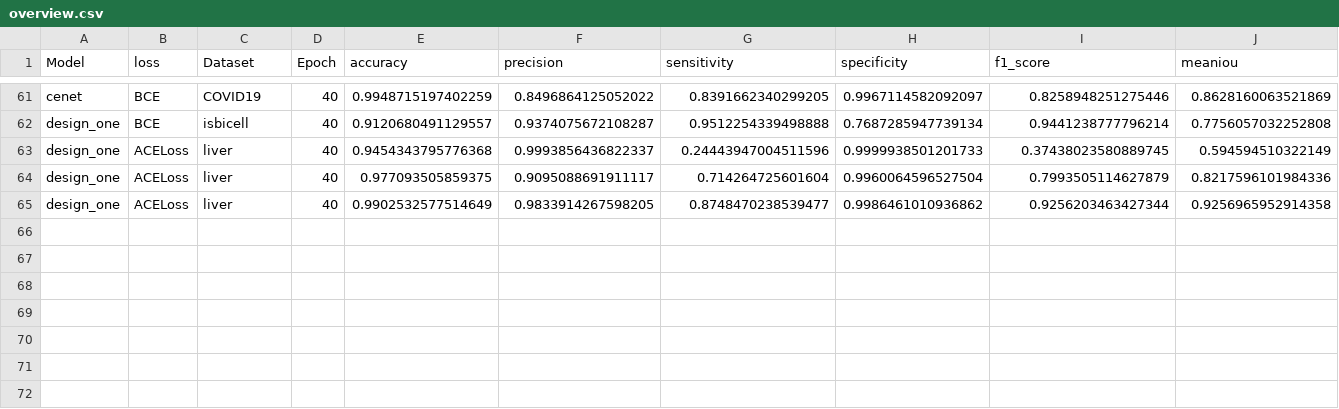
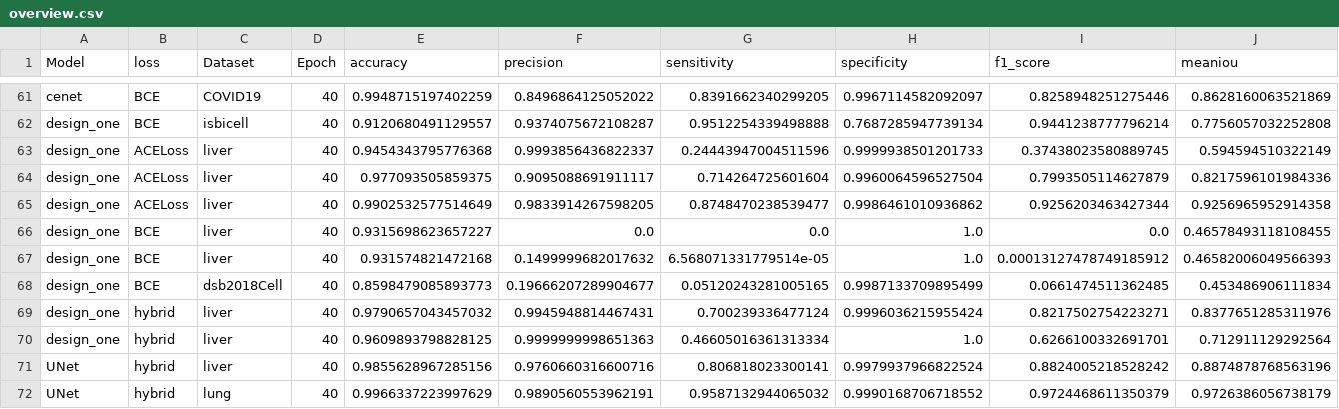
Before and after one commit to lifuguan/CAR-Net, a CSV file: result/overview.csv, drawn as a sheet; only a part is shown, gaps mark what is left out; rows hold the shown columns only; the diff names each change by its address in the sheet, - before the commit and + after, or states it on an @@ line.

Commit message:
design增加残差，新增covid数据集

```diff
--- a/result/overview.csv
+++ b/result/overview.csv
+row 66: design_one | BCE | liver | 40 | 0.9315698623657227 | 0.0 | 0.0 | 1.0 | 0.0 | 0.46578493118108455
+row 67: design_one | BCE | liver | 40 | 0.931574821472168 | 0.1499999682017632 | 6.568071331779514e-05 | 1.0 | 0.00013127478749185912 | 0.46582006049566393
+row 68: design_one | BCE | dsb2018Cell | 40 | 0.8598479085893773 | 0.19666207289904677 | 0.05120243281005165 | 0.9987133709895499 | 0.0661474511362485 | 0.453486906111834
+row 69: design_one | hybrid | liver | 40 | 0.9790657043457032 | 0.9945948814467431 | 0.700239336477124 | 0.9996036215955424 | 0.8217502754223271 | 0.8377651285311976
+row 70: design_one | hybrid | liver | 40 | 0.9609893798828125 | 0.9999999998651363 | 0.46605016361313334 | 1.0 | 0.6266100332691701 | 0.712911129292564
+row 71: UNet | hybrid | liver | 40 | 0.9855628967285156 | 0.9760660316600716 | 0.806818023300141 | 0.9979937966822524 | 0.8824005218528242 | 0.8874878768563196
+row 72: UNet | hybrid | lung | 40 | 0.9966337223997629 | 0.9890560553962191 | 0.9587132944065032 | 0.9990168706718552 | 0.9724468611350379 | 0.9726386056738179
```
Also changed, not shown: 6 other files.
